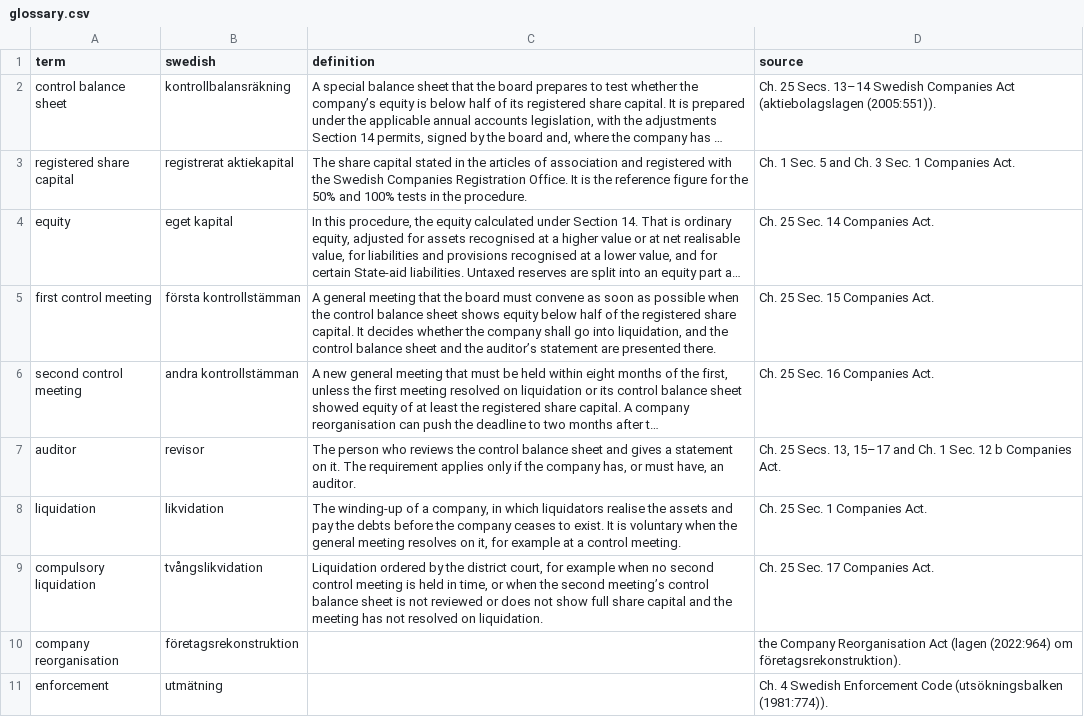
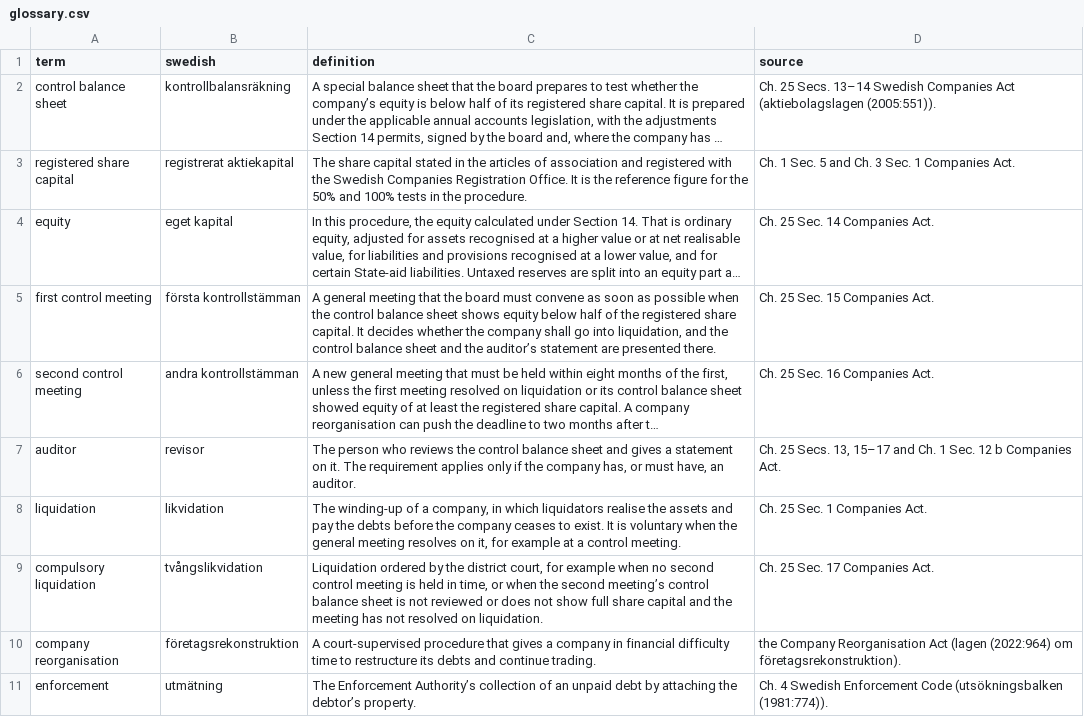
Before and after one commit to TakodaHuff/rac_prototype, a CSV file: docs/glossary.csv, drawn as a sheet; long unchanged cells end in ….

```diff
--- a/docs/glossary.csv
+++ b/docs/glossary.csv
@@ -9,3 +9,3 @@ liquidation,likvidation,"The winding-up of a company, in which liquidators reali
 compulsory liquidation,tvångslikvidation,"Liquidation ordered by the district court, for example when no second control meeting is held in time, or when the second meeting’s control balance sheet is not reviewed or does not show full share capital and the meeting has not resolved on liquidation.",Ch. 25 Sec. 17 Companies Act.
-company reorganisation,företagsrekonstruktion,,the Company Reorganisation Act (lagen (2022:964) om företagsrekonstruktion).
-enforcement,utmätning,,Ch. 4 Swedish Enforcement Code (utsökningsbalken (1981:774)).
+company reorganisation,företagsrekonstruktion,A court-supervised procedure that gives a company in financial difficulty time to restructure its debts and continue trading.,the Company Reorganisation Act (lagen (2022:964) om företagsrekonstruktion).
+enforcement,utmätning,The Enforcement Authority’s collection of an unpaid debt by attaching the debtor’s property.,Ch. 4 Swedish Enforcement Code (utsökningsbalken (1981:774)).
```
Also changed, not shown: docs/data-dictionary.csv, docs/test-suite-full.csv, 10 other files.
